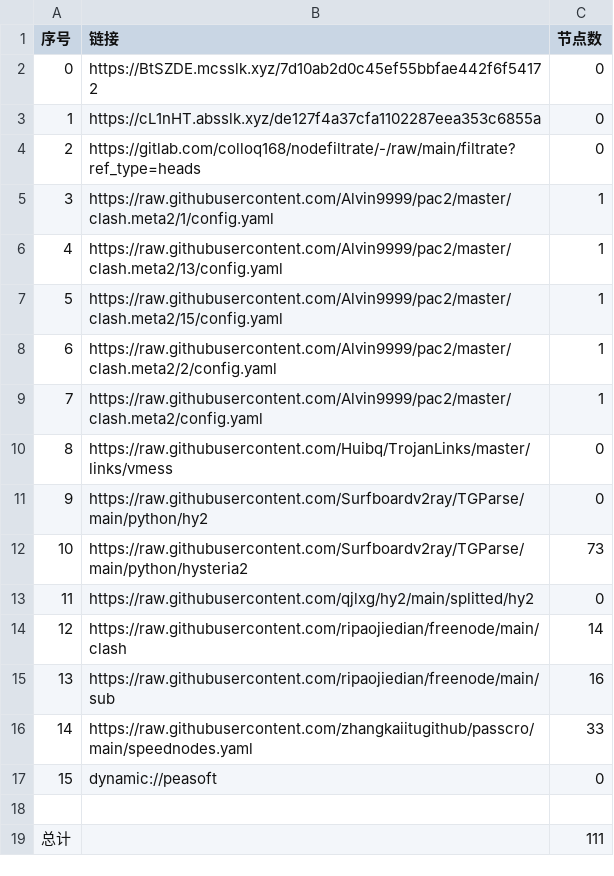
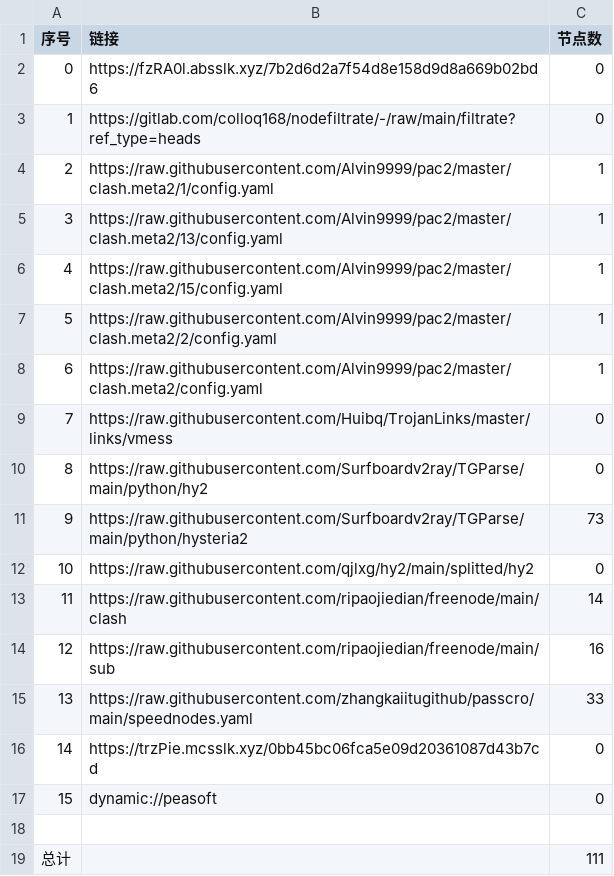
Before and after one commit to leo-qin815/AutoMergePublicNodes, a CSV file: list_result.csv, drawn as a sheet; removed rows and columns are numbered as before the commit, all else as after; the diff names each change by its address in the sheet, - before the commit and + after, or states it on an @@ line.

```diff
--- a/list_result.csv
+++ b/list_result.csv
-B2 (链接): https://BtSZDE.mcsslk.xyz/7d10ab2d0c45ef55bbfae442f6f54172
+B2 (链接): https://fzRA0l.absslk.xyz/7b2d6d2a7f54d8e158d9d8a669b02bd6
-row 3: 1 | https://cL1nHT.absslk.xyz/de127f4a37cfa1102287eea353c6855a | 0
@@ column A (序号) renumbered between rows 3 and 15 @@
+row 16: 14 | https://trzPie.mcsslk.xyz/0bb45bc06fca5e09d20361087d43b7cd | 0
```
Also changed, not shown: 22 other files.
